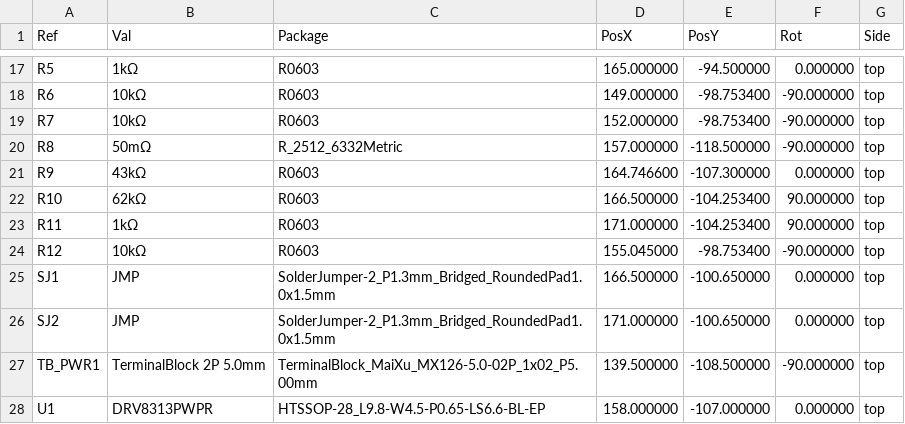
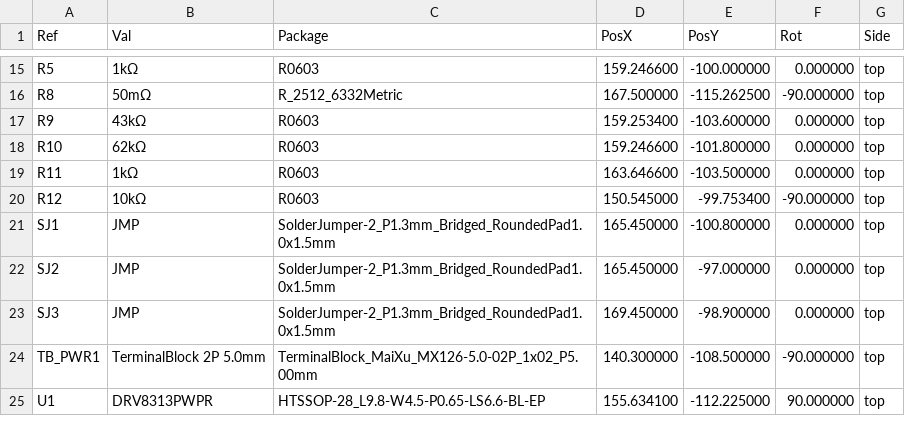
Before and after one commit to kaydensigh/drv8313-board, a CSV file: manufacturing/drv8313-board-CPL.csv, drawn as a sheet; only a part is shown, gaps mark what is left out; the diff covers the shown part only.

```diff
--- a/manufacturing/drv8313-board-CPL.csv
+++ b/manufacturing/drv8313-board-CPL.csv
@@ -17,12 +15,11 @@ Ref,Val,Package,PosX,PosY,Rot,Side
-"R5","1kΩ","R0603",165.000000,-94.500000,0.000000,top
-"R6","10kΩ","R0603",149.000000,-98.753400,-90.000000,top
-"R7","10kΩ","R0603",152.000000,-98.753400,-90.000000,top
-"R8","50mΩ","R_2512_6332Metric",157.000000,-118.500000,-90.000000,top
-"R9","43kΩ","R0603",164.746600,-107.300000,0.000000,top
-"R10","62kΩ","R0603",166.500000,-104.253400,90.000000,top
-"R11","1kΩ","R0603",171.000000,-104.253400,90.000000,top
-"R12","10kΩ","R0603",155.045000,-98.753400,-90.000000,top
-"SJ1","JMP","SolderJumper-2_P1.3mm_Bridged_RoundedPad1.0x1.5mm",166.500000,-100.650000,0.000000,top
-"SJ2","JMP","SolderJumper-2_P1.3mm_Bridged_RoundedPad1.0x1.5mm",171.000000,-100.650000,0.000000,top
-"TB_PWR1","TerminalBlock 2P 5.0mm","TerminalBlock_MaiXu_MX126-5.0-02P_1x02_P5.00mm",139.500000,-108.500000,-90.000000,top
-"U1","DRV8313PWPR","HTSSOP-28_L9.8-W4.5-P0.65-LS6.6-BL-EP",158.000000,-107.000000,0.000000,top
+"R5","1kΩ","R0603",159.246600,-100.000000,0.000000,top
+"R8","50mΩ","R_2512_6332Metric",167.500000,-115.262500,-90.000000,top
+"R9","43kΩ","R0603",159.253400,-103.600000,0.000000,top
+"R10","62kΩ","R0603",159.246600,-101.800000,0.000000,top
+"R11","1kΩ","R0603",163.646600,-103.500000,0.000000,top
+"R12","10kΩ","R0603",150.545000,-99.753400,-90.000000,top
+"SJ1","JMP","SolderJumper-2_P1.3mm_Bridged_RoundedPad1.0x1.5mm",165.450000,-100.800000,0.000000,top
+"SJ2","JMP","SolderJumper-2_P1.3mm_Bridged_RoundedPad1.0x1.5mm",165.450000,-97.000000,0.000000,top
+"SJ3","JMP","SolderJumper-2_P1.3mm_Bridged_RoundedPad1.0x1.5mm",169.450000,-98.900000,0.000000,top
+"TB_PWR1","TerminalBlock 2P 5.0mm","TerminalBlock_MaiXu_MX126-5.0-02P_1x02_P5.00mm",140.300000,-108.500000,-90.000000,top
+"U1","DRV8313PWPR","HTSSOP-28_L9.8-W4.5-P0.65-LS6.6-BL-EP",155.634100,-112.225000,90.000000,top
```
Also changed, not shown: 2 removed rows and 31 edited cells elsewhere in this file, manufacturing/drv8313-board-BOM.csv, 21 other files.
